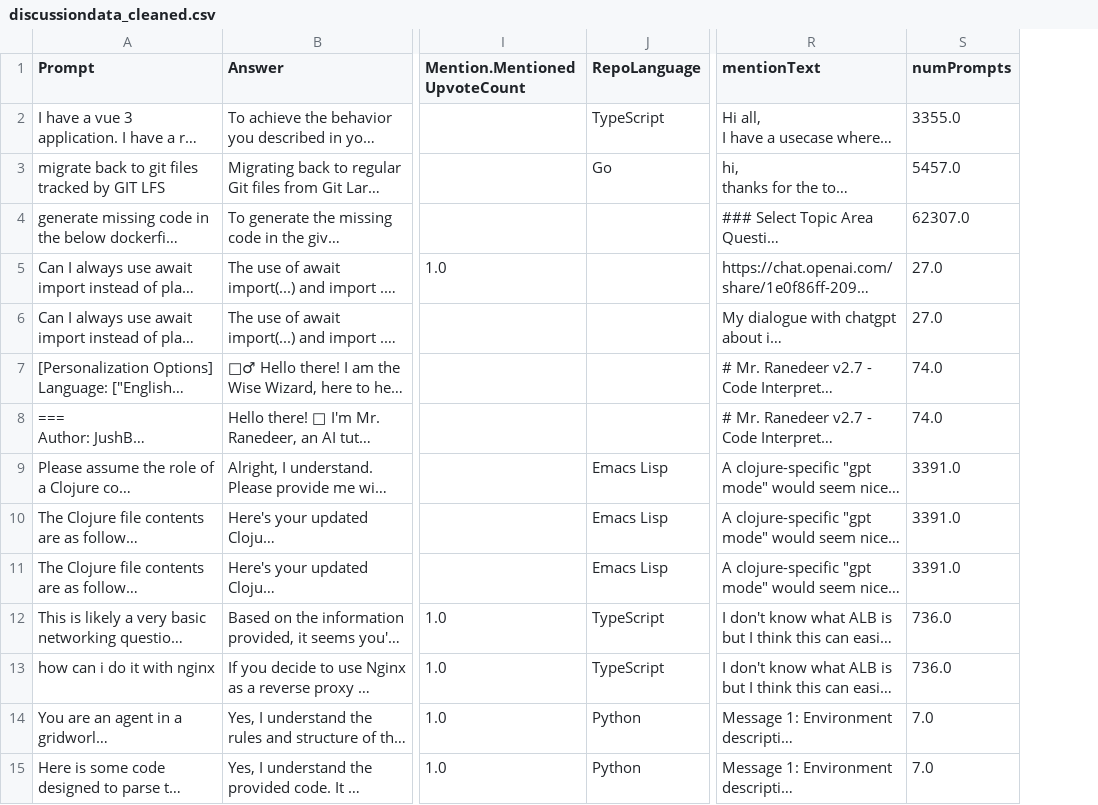
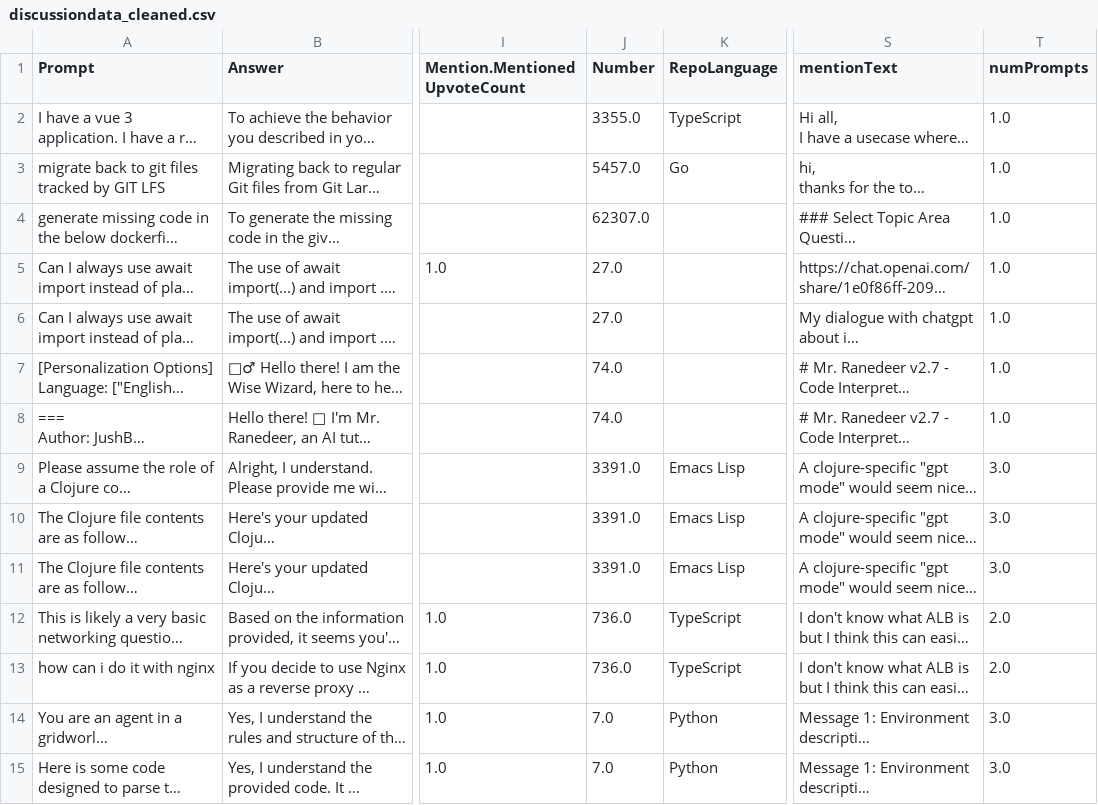
Before and after one commit to VidalTinoco/d542_group6, a CSV file: data/data_clean/discussiondata_cleaned.csv, drawn as a sheet; only a part is shown, gaps mark what is left out; long unchanged cells end in …; addresses are those after the commit; the diff covers the shown part only; the diff names each change by its address in the sheet, - before the commit and + after, or states it on an @@ line.

Commit message:
fixed numPrompts column (originally kept the wrong column)

```diff
--- a/data/data_clean/discussiondata_cleaned.csv
+++ b/data/data_clean/discussiondata_cleaned.csv
+column J (Number), rows 2-15: 3355.0 | 5457.0 | 62307.0 | 27.0 | 27.0 | 74.0 | 74.0 | 3391.0 | 3391.0 | 3391.0 | 736.0 | 736.0 | 7.0 | 7.0
-T2 (numPrompts): 3355.0
+T2 (numPrompts): 1.0
-T3 (numPrompts): 5457.0
+T3 (numPrompts): 1.0
-T4 (numPrompts): 62307.0
+T4 (numPrompts): 1.0
-T5:T6 (numPrompts): 27.0
+T5:T6 (numPrompts): 1.0
-T7:T8 (numPrompts): 74.0
+T7:T8 (numPrompts): 1.0
-T9:T11 (numPrompts): 3391.0
+T9:T11 (numPrompts): 3.0
-T12:T13 (numPrompts): 736.0
+T12:T13 (numPrompts): 2.0
-T14:T15 (numPrompts): 7.0
+T14:T15 (numPrompts): 3.0
```
Also changed, not shown: 140 edited cells elsewhere in this file, 2 other files.
